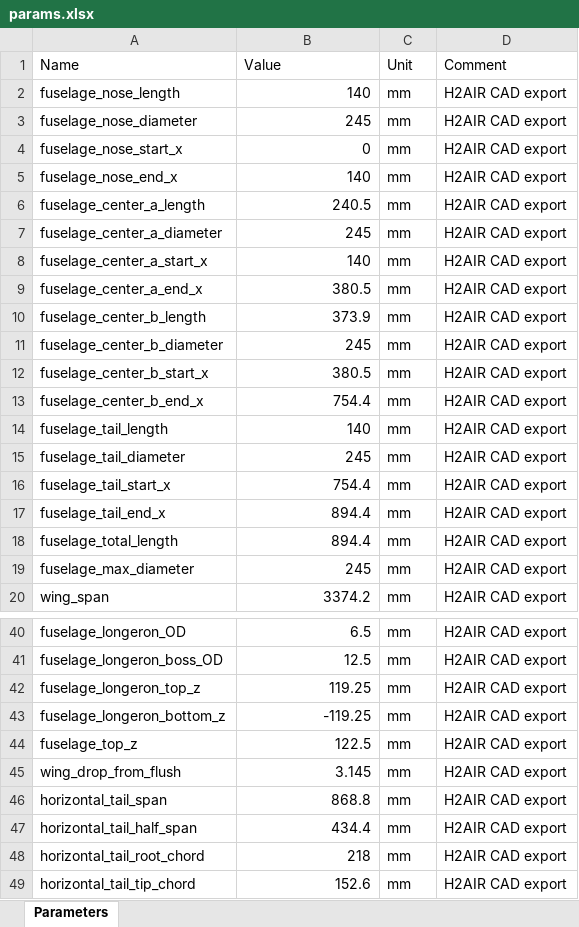
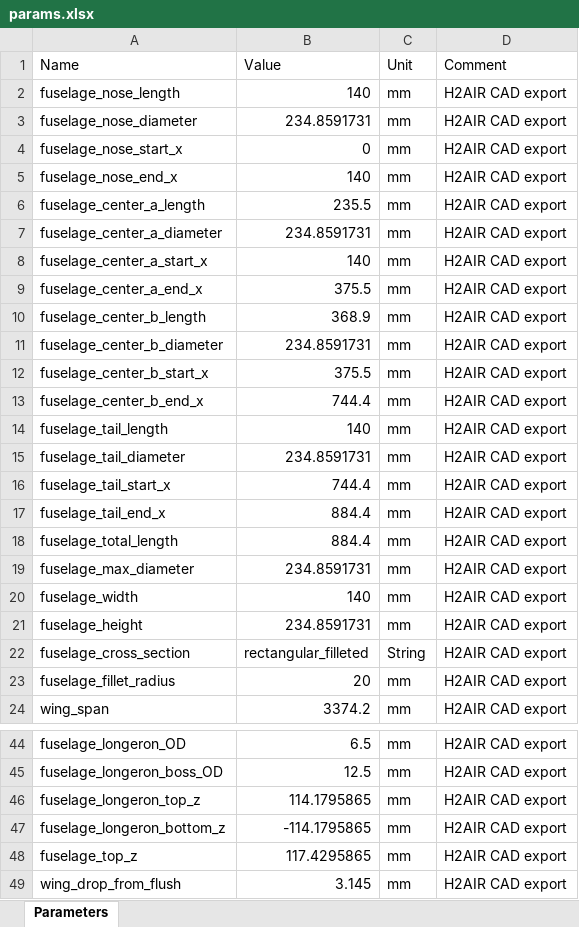
Before and after one commit to Mihaylov-Ivan/H2-drone-sizing, an Excel workbook: outputs/my_design/details/params.xlsx, sheet Parameters, drawn as a sheet; only a part is shown, gaps mark what is left out; the shorter side is filled out with more unchanged rows; values as stored, in another font and other column widths than the file's, no borders; addresses are those after the commit; the diff covers the shown part only; the diff names each change by its address in the sheet, - before the commit and + after, or states it on an @@ line.

Commit message:
rectangular fuselage

```diff
--- a/outputs/my_design/details/params.xlsx (sheet Parameters)
+++ b/outputs/my_design/details/params.xlsx (sheet Parameters)
-B3 (Value): 245
+B3 (Value): 234.8591731
-B6 (Value): 240.5
+B6 (Value): 235.5
-B7 (Value): 245
+B7 (Value): 234.8591731
-B9 (Value): 380.5
+B9 (Value): 375.5
-B10 (Value): 373.9
+B10 (Value): 368.9
-B11 (Value): 245
+B11 (Value): 234.8591731
-B12 (Value): 380.5
+B12 (Value): 375.5
-B13 (Value): 754.4
+B13 (Value): 744.4
-B15 (Value): 245
+B15 (Value): 234.8591731
-B16 (Value): 754.4
+B16 (Value): 744.4
-B17:B18 (Value): 894.4
+B17:B18 (Value): 884.4
-B19 (Value): 245
+B19 (Value): 234.8591731
+row 20: fuselage_width | 140 | mm | H2AIR CAD export
+row 21: fuselage_height | 234.8591731 | mm | H2AIR CAD export
+row 22: fuselage_cross_section | rectangular_filleted | String | H2AIR CAD export
+row 23: fuselage_fillet_radius | 20 | mm | H2AIR CAD export
-B46 (Value): 119.25
+B46 (Value): 114.1795865
-B47 (Value): -119.25
+B47 (Value): -114.1795865
-B48 (Value): 122.5
+B48 (Value): 117.4295865
```
Also changed, not shown: 24 edited cells elsewhere in this sheet, 33 other files.
